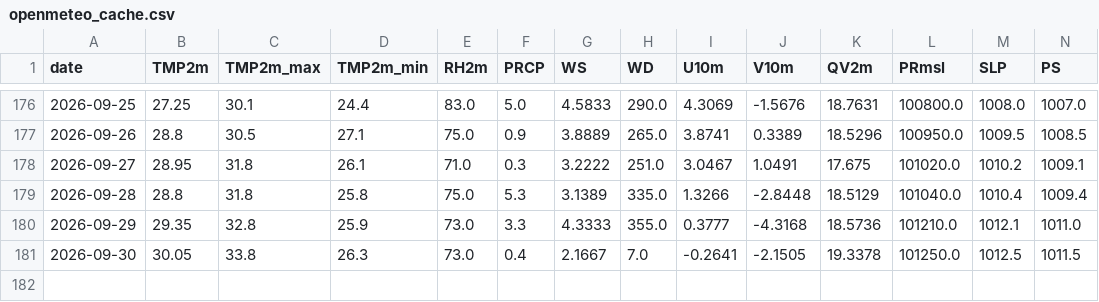
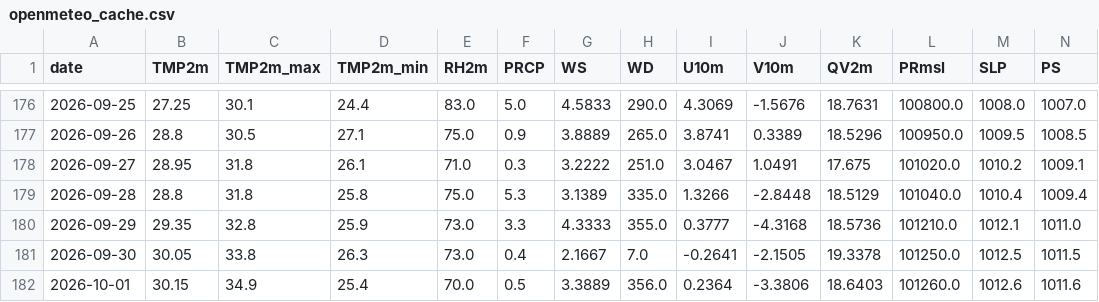
Before and after one commit to souravk03/HQNN-live-multicity, a CSV file: hqnn live pk/data/mumbai/openmeteo_cache.csv, drawn as a sheet; only a part is shown, gaps mark what is left out; rows hold the shown columns only; the diff names each change by its address in the sheet, - before the commit and + after, or states it on an @@ line.

Commit message:
Daily HQNN live cycle — 2026-10-01T22:13:14

```diff
--- a/hqnn live pk/data/mumbai/openmeteo_cache.csv
+++ b/hqnn live pk/data/mumbai/openmeteo_cache.csv
+row 182: 2026-10-01 | 30.15 | 34.9 | 25.4 | 70.0 | 0.5 | 3.3889 | 356.0 | 0.2364 | -3.3806 | 18.6403 | 101260.0 | 1012.6 | 1011.6
```
Also changed, not shown: hqnn live pk/data/chennai/openmeteo_cache.csv, hqnn live pk/data/delhi/openmeteo_cache.csv, 55 other files.
